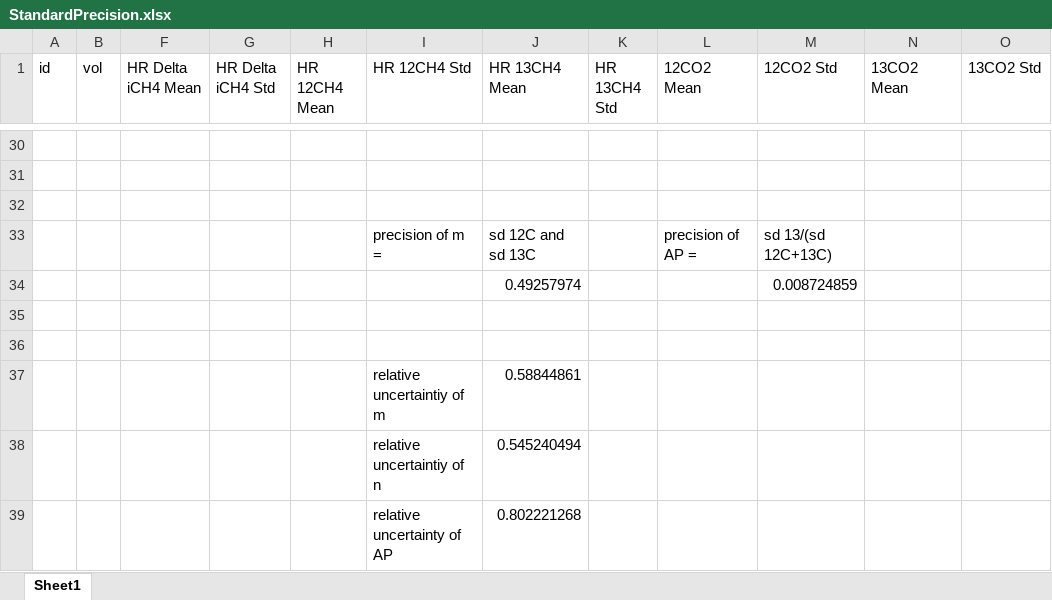
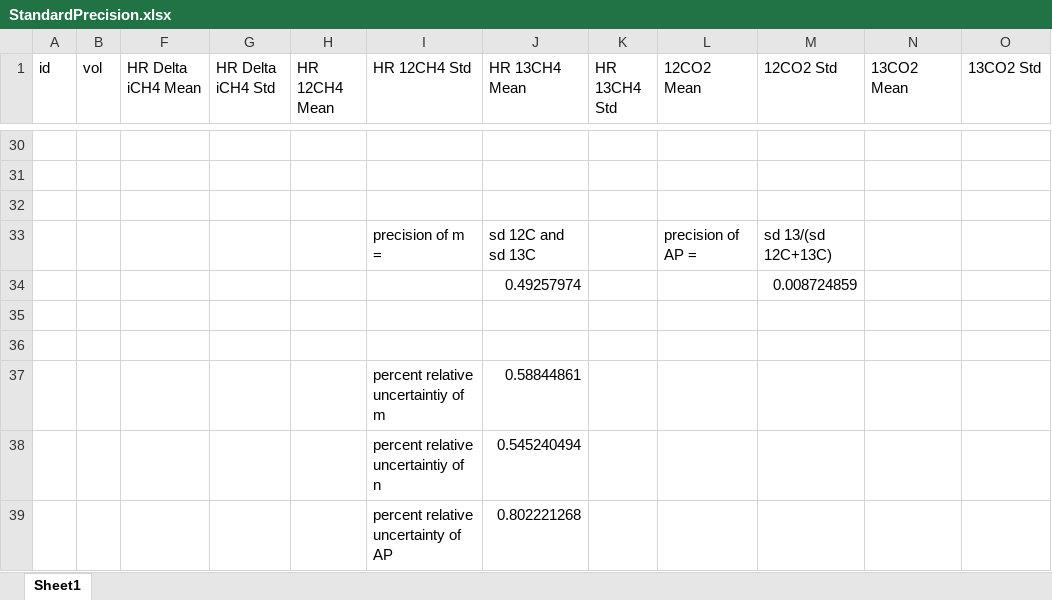
Before and after one commit to COMPASS-DOE/grossMethane, an Excel workbook: picarro/StandardPrecision.xlsx, sheet Sheet1, drawn as a sheet; only a part is shown, gaps mark what is left out; values as stored, in another font and other column widths than the file's, no borders; the diff names each change by its address in the sheet, - before the commit and + after, or states it on an @@ line.

```diff
--- a/picarro/StandardPrecision.xlsx (sheet Sheet1)
+++ b/picarro/StandardPrecision.xlsx (sheet Sheet1)
-I37 (HR 12CH4 Std): relative uncertaintiy of m
+I37 (HR 12CH4 Std): percent relative uncertaintiy of m
-I38 (HR 12CH4 Std): relative uncertaintiy of n
+I38 (HR 12CH4 Std): percent relative uncertaintiy of n
-I39 (HR 12CH4 Std): relative uncertainty of AP
+I39 (HR 12CH4 Std): percent relative uncertainty of AP
```
